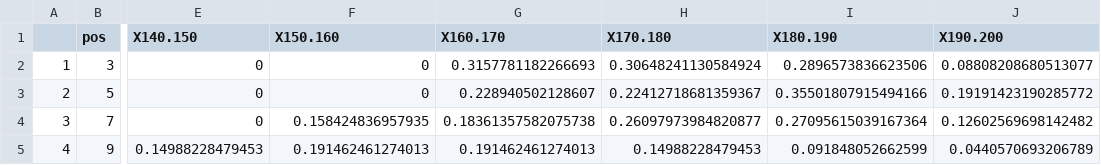
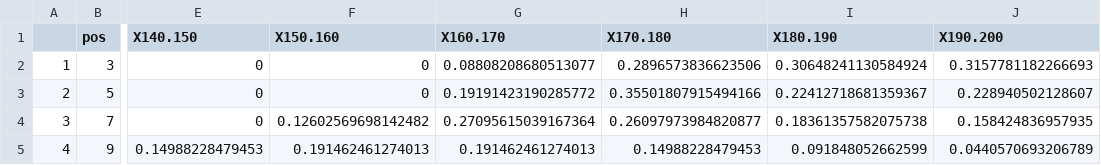
Before and after one commit to fingoldin/tickets2, a CSV file: risky_gambles.csv, drawn as a sheet; only a part is shown, gaps mark what is left out; the diff names each change by its address in the sheet, - before the commit and + after, or states it on an @@ line.

```diff
--- a/risky_gambles.csv
+++ b/risky_gambles.csv
-G2 (X160.170): 0.3157781182266693
+G2 (X160.170): 0.08808208680513077
-H2 (X170.180): 0.30648241130584924
+H2 (X170.180): 0.2896573836623506
-I2 (X180.190): 0.2896573836623506
+I2 (X180.190): 0.30648241130584924
-J2 (X190.200): 0.08808208680513077
+J2 (X190.200): 0.3157781182266693
-G3 (X160.170): 0.228940502128607
+G3 (X160.170): 0.19191423190285772
-H3 (X170.180): 0.22412718681359367
+H3 (X170.180): 0.35501807915494166
-I3 (X180.190): 0.35501807915494166
+I3 (X180.190): 0.22412718681359367
-J3 (X190.200): 0.19191423190285772
+J3 (X190.200): 0.228940502128607
-F4 (X150.160): 0.158424836957935
+F4 (X150.160): 0.12602569698142482
-G4 (X160.170): 0.18361357582075738
+G4 (X160.170): 0.27095615039167364
-I4 (X180.190): 0.27095615039167364
+I4 (X180.190): 0.18361357582075738
-J4 (X190.200): 0.12602569698142482
+J4 (X190.200): 0.158424836957935
```
Also changed, not shown: 4 other files.
